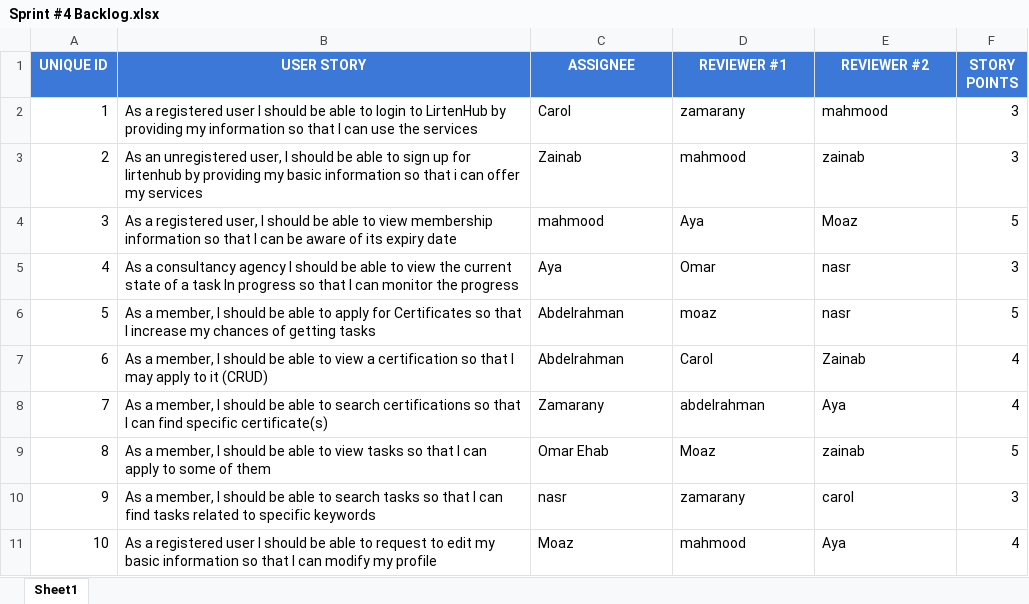
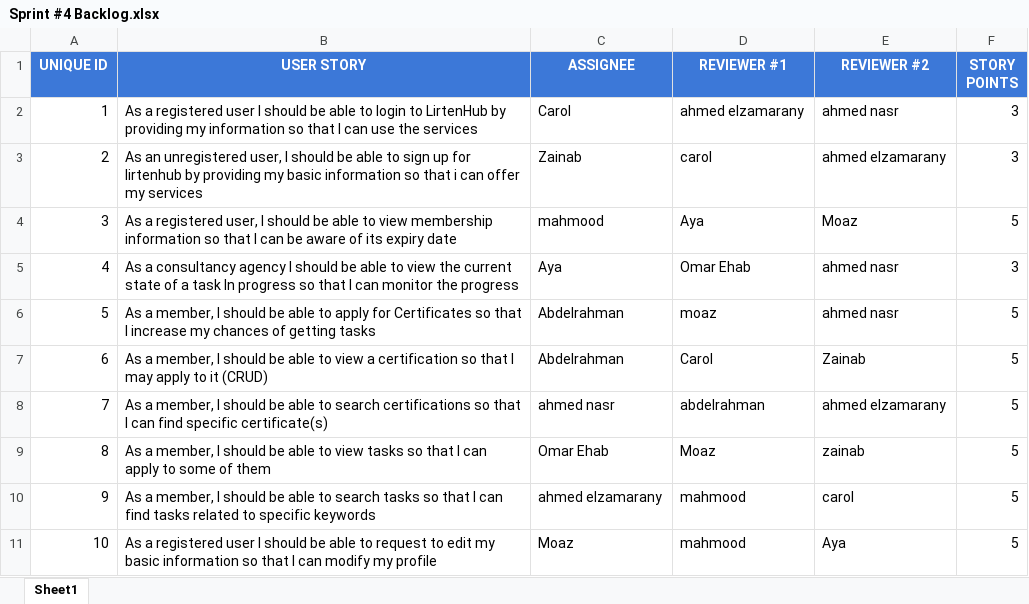
Before and after one commit to SE-GUC/Access-denied, an Excel workbook: Sprint #4 Backlog.xlsx, sheet Sheet1, drawn as a sheet; values as stored, in another font and other column widths than the file's, no borders; charts and pictures not drawn; the diff names each change by its address in the sheet, - before the commit and + after, or states it on an @@ line.

Commit message:
Add files via upload

```diff
--- a/Sprint #4 Backlog.xlsx (sheet Sheet1)
+++ b/Sprint #4 Backlog.xlsx (sheet Sheet1)
-D2 (REVIEWER #1): zamarany
+D2 (REVIEWER #1): ahmed elzamarany
-E2 (REVIEWER #2): mahmood
+E2 (REVIEWER #2): ahmed nasr
-D3 (REVIEWER #1): mahmood
+D3 (REVIEWER #1): carol
-E3 (REVIEWER #2): zainab
+E3 (REVIEWER #2): ahmed elzamarany
-D5 (REVIEWER #1): Omar
+D5 (REVIEWER #1): Omar Ehab
-E5:E6 (REVIEWER #2): nasr
+E5:E6 (REVIEWER #2): ahmed nasr
-F7:F8 (STORY POINTS): 4
+F7:F8 (STORY POINTS): 5
-C8 (ASSIGNEE): Zamarany
+C8 (ASSIGNEE): ahmed nasr
-E8 (REVIEWER #2): Aya
+E8 (REVIEWER #2): ahmed elzamarany
-C10 (ASSIGNEE): nasr
+C10 (ASSIGNEE): ahmed elzamarany
-D10 (REVIEWER #1): zamarany
+D10 (REVIEWER #1): mahmood
-F10 (STORY POINTS): 3
+F10 (STORY POINTS): 5
-F11 (STORY POINTS): 4
+F11 (STORY POINTS): 5
```
Also changed, not shown: charts or pictures.
